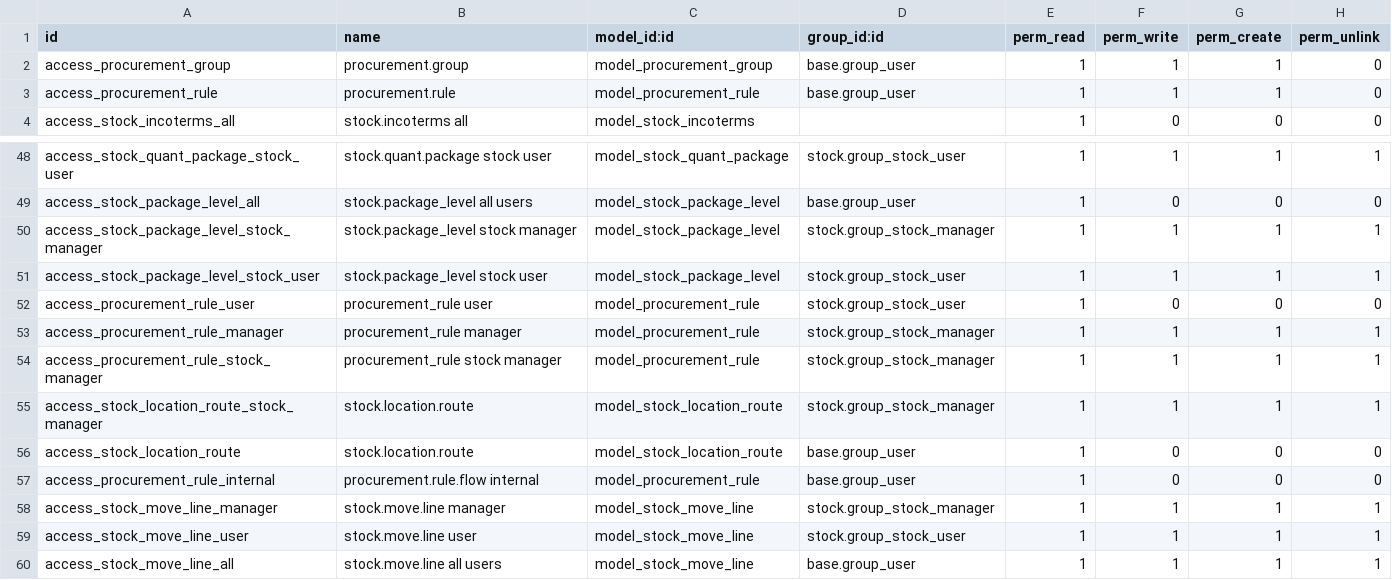
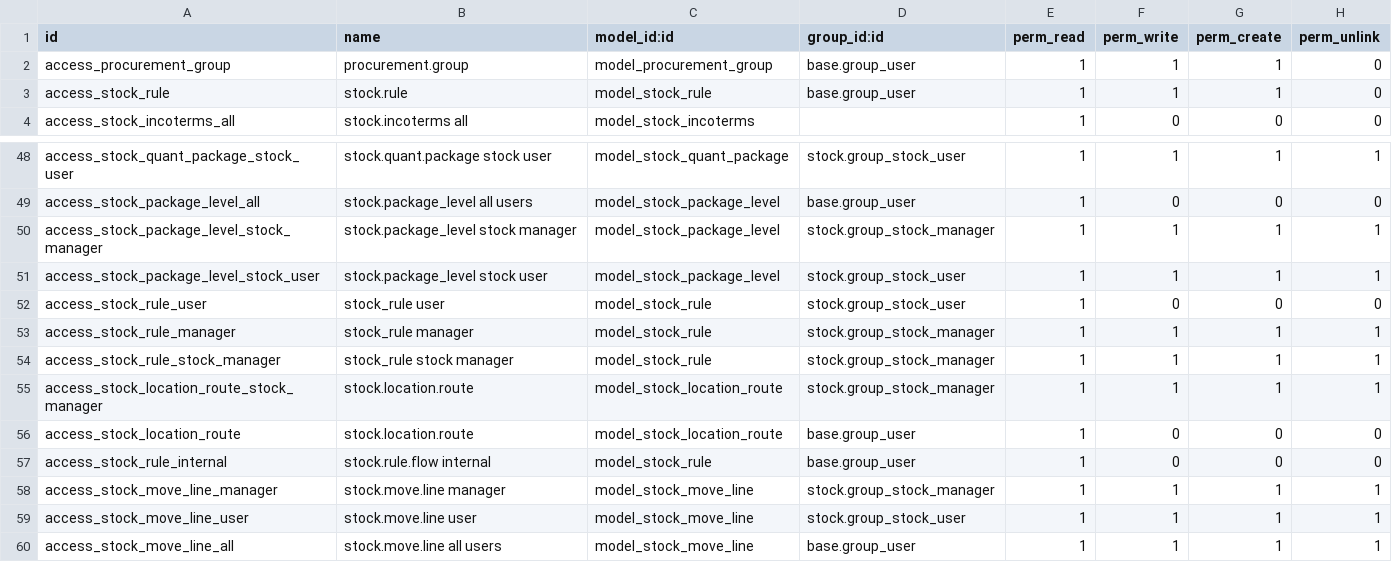
Before and after one commit to YoushaExT/odoo, a CSV file: addons/stock/security/ir.model.access.csv, drawn as a sheet; only a part is shown, gaps mark what is left out.

Commit message:
[REF] stock: rename procurement.rule to stock.rule
This commit is related to task ID 1852969.

```diff
--- a/addons/stock/security/ir.model.access.csv
+++ b/addons/stock/security/ir.model.access.csv
@@ -2,3 +2,3 @@ id,name,model_id:id,group_id:id,perm_read,perm_write,perm_create,perm_unlink
 access_procurement_group,procurement.group,model_procurement_group,base.group_user,1,1,1,0
-access_procurement_rule,procurement.rule,model_procurement_rule,base.group_user,1,1,1,0
+access_stock_rule,stock.rule,model_stock_rule,base.group_user,1,1,1,0
 access_stock_incoterms_all,stock.incoterms all,model_stock_incoterms,,1,0,0,0
@@ -51,8 +51,8 @@ access_stock_package_level_stock_manager,stock.package_level stock manager,model
 access_stock_package_level_stock_user,stock.package_level stock user,model_stock_package_level,stock.group_stock_user,1,1,1,1
-access_procurement_rule_user,procurement_rule user,model_procurement_rule,stock.group_stock_user,1,0,0,0
-access_procurement_rule_manager,procurement_rule manager,model_procurement_rule,stock.group_stock_manager,1,1,1,1
-access_procurement_rule_stock_manager,procurement_rule stock manager,model_procurement_rule,stock.group_stock_manager,1,1,1,1
+access_stock_rule_user,stock_rule user,model_stock_rule,stock.group_stock_user,1,0,0,0
+access_stock_rule_manager,stock_rule manager,model_stock_rule,stock.group_stock_manager,1,1,1,1
+access_stock_rule_stock_manager,stock_rule stock manager,model_stock_rule,stock.group_stock_manager,1,1,1,1
 access_stock_location_route_stock_manager,stock.location.route,model_stock_location_route,stock.group_stock_manager,1,1,1,1
 access_stock_location_route,stock.location.route,model_stock_location_route,base.group_user,1,0,0,0
-access_procurement_rule_internal,procurement.rule.flow internal,model_procurement_rule,base.group_user,1,0,0,0
+access_stock_rule_internal,stock.rule.flow internal,model_stock_rule,base.group_user,1,0,0,0
 access_stock_move_line_manager,stock.move.line manager,model_stock_move_line,stock.group_stock_manager,1,1,1,1
```
Also changed, not shown: addons/sale_stock/security/ir.model.access.csv, 26 other files.
